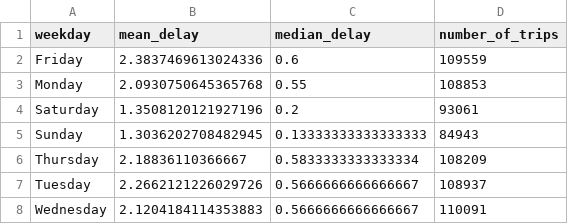
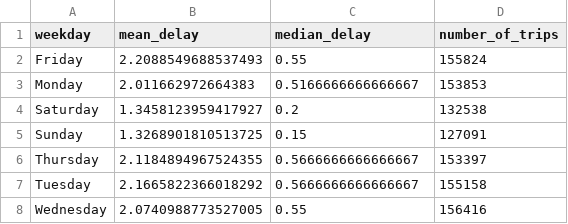
Before and after one commit to katerinadobrynina/is_oebb_on_time, a CSV file: data/processed/mmtis_weekday_summary.csv, drawn as a sheet.

```diff
--- a/data/processed/mmtis_weekday_summary.csv
+++ b/data/processed/mmtis_weekday_summary.csv
@@ -1,8 +1,8 @@
 weekday,mean_delay,median_delay,number_of_trips
-Friday,2.3837469613024336,0.6,109559
-Monday,2.0930750645365768,0.55,108853
-Saturday,1.3508120121927196,0.2,93061
-Sunday,1.3036202708482945,0.13333333333333333,84943
-Thursday,2.18836110366667,0.5833333333333334,108209
-Tuesday,2.2662121226029726,0.5666666666666667,108937
-Wednesday,2.1204184114353883,0.5666666666666667,110091
+Friday,2.2088549688537493,0.55,155824
+Monday,2.011662972664383,0.5166666666666667,153853
+Saturday,1.3458123959417927,0.2,132538
+Sunday,1.3268901810513725,0.15,127091
+Thursday,2.1184894967524355,0.5666666666666667,153397
+Tuesday,2.1665822366018292,0.5666666666666667,155158
+Wednesday,2.0740988773527005,0.55,156416
```
Also changed, not shown: data/processed/mmtis_heatmap_summary.csv, data/processed/mmtis_hour_summary.csv, 11 other files.
